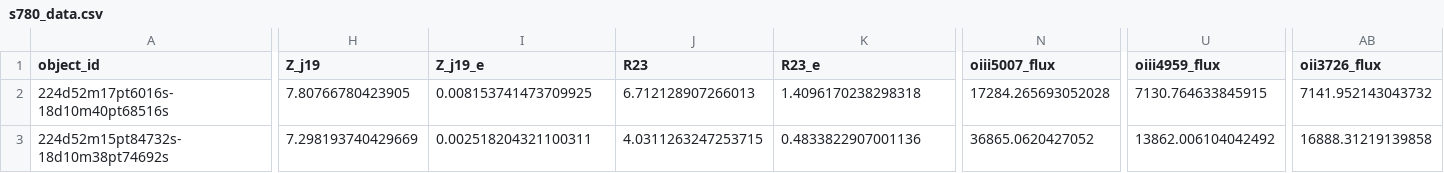
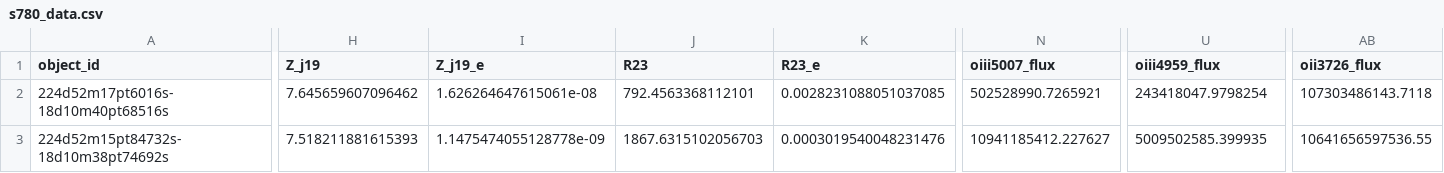
Before and after one commit to 0hardytom/eelgs, a CSV file: notebooks/week4/s780_data.csv, drawn as a sheet; only a part is shown, gaps mark what is left out; the diff covers the shown part only; the diff names each change by its address in the sheet, - before the commit and + after, or states it on an @@ line.

```diff
--- a/notebooks/week4/s780_data.csv
+++ b/notebooks/week4/s780_data.csv
-H2 (Z_j19): 7.80766780423905
+H2 (Z_j19): 7.645659607096462
-I2 (Z_j19_e): 0.008153741473709925
+I2 (Z_j19_e): 1.626264647615061e-08
-J2 (R23): 6.712128907266013
+J2 (R23): 792.4563368112101
-K2 (R23_e): 1.4096170238298318
+K2 (R23_e): 0.0028231088051037085
-N2 (oiii5007_flux): 17284.265693052028
+N2 (oiii5007_flux): 502528990.7265921
-U2 (oiii4959_flux): 7130.764633845915
+U2 (oiii4959_flux): 243418047.9798254
-AB2 (oii3726_flux): 7141.952143043732
+AB2 (oii3726_flux): 107303486143.7118
-H3 (Z_j19): 7.298193740429669
+H3 (Z_j19): 7.518211881615393
-I3 (Z_j19_e): 0.002518204321100311
+I3 (Z_j19_e): 1.1475474055128778e-09
-J3 (R23): 4.0311263247253715
+J3 (R23): 1867.6315102056703
-K3 (R23_e): 0.4833822907001136
+K3 (R23_e): 0.0003019540048231476
-N3 (oiii5007_flux): 36865.0620427052
+N3 (oiii5007_flux): 10941185412.227627
-U3 (oiii4959_flux): 13862.006104042492
+U3 (oiii4959_flux): 5009502585.399935
-AB3 (oii3726_flux): 16888.31219139858
+AB3 (oii3726_flux): 10641656597536.55
```
Also changed, not shown: 155 edited cells elsewhere in this file, notebooks/week4/macs0159m34_data.csv, 1 other file.
